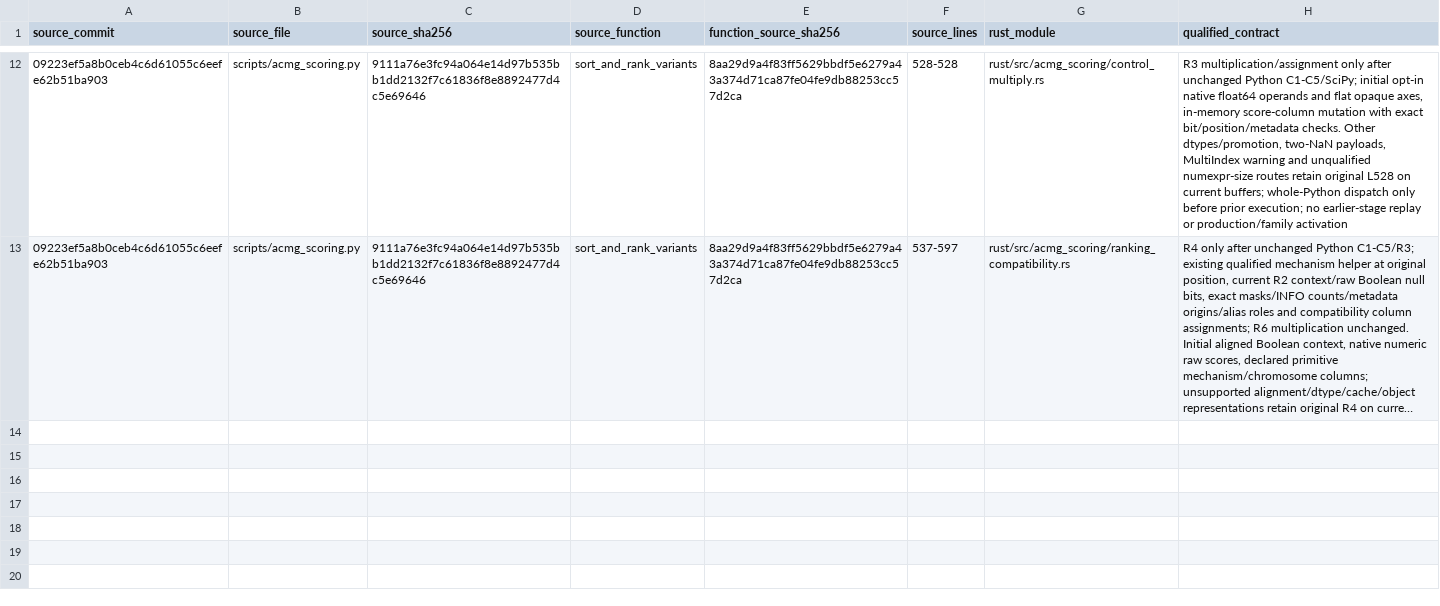
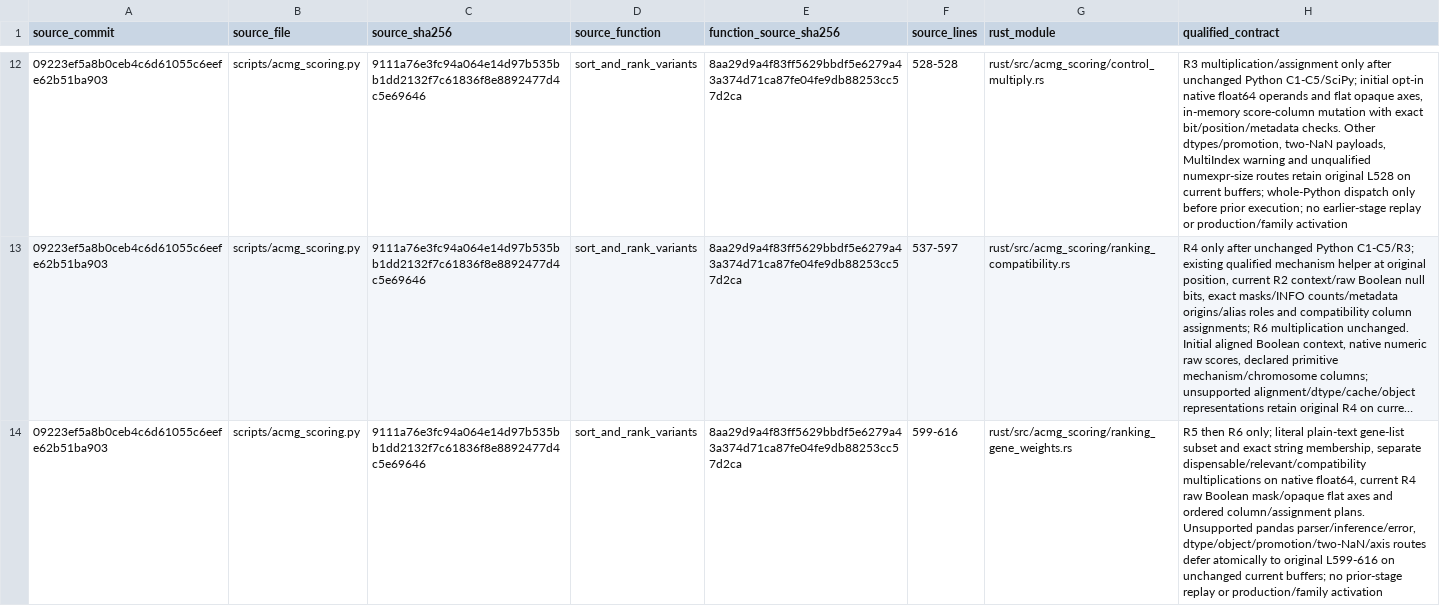
Before and after one commit to yangyxt/PriVA, a TSV file: rust/source_functions.tsv, drawn as a sheet; only a part is shown, gaps mark what is left out; long unchanged cells end in …; the diff names each change by its address in the sheet, - before the commit and + after, or states it on an @@ line.

Commit message:
Add separate ordered R5 and R6 gene-weight multiplications
1514363.3624: 120 exact/0 native failures/83 Python fallbacks, 28 source failures. 147 Rust tests reused from completed compilation in FAILED 1524546. Final pins: 6763d46bd8bf1969f6437482e280b4c21bfd942243cf5de2695ddd5d287cefa4.

Original ranking source: 09223ef5a8b0ceb4c6d61055c6eefe62b51ba903; frozen overlays and producing receipts remain authoritative.
Source audit baseline: 76444b92f79fc20df125d80d5905117530050870
Frozen source content SHA256: a7ad05e4e1d3d0e4d2a806f363a019ae701081cfd9840df4089d14566a77a52a
Granular group: ranking_gene_weights
No production activation or new scientific/family acceptance.

```diff
--- a/rust/source_functions.tsv
+++ b/rust/source_functions.tsv
+row 14: 09223ef5a8b0ceb4c6d61055c6eefe62b51ba903 | scripts/acmg_scoring.py | 9111a76e3fc94a064e14d97b535bb1dd2132f7c61836f8e8892477d4c5e69646 | sort_and_rank_variants | 8aa29d9a4f83ff5629bbdf5e6279a43a374d71ca87fe04fe9db88253cc57d2ca | 599-616 | rust/src/acmg_scoring/ranking_gene_weights.rs | R5 then R6 only; literal plain-text gene-list subset and exact string membership, separate dispensable/relevant/compatibility multiplications on native float64, current R4 raw Boolean mask/opaque flat axes and ordered column/assignment plans. Unsupported pandas parser/inference/error, dtype/object/promotion/two-NaN/axis routes defer atomically to original L599-616 on unchanged current buffers; no prior-stage replay or production/family activation
```
Also changed, not shown: 9 other files.
